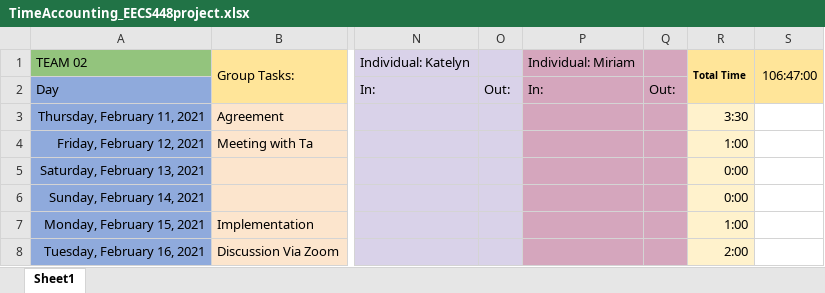
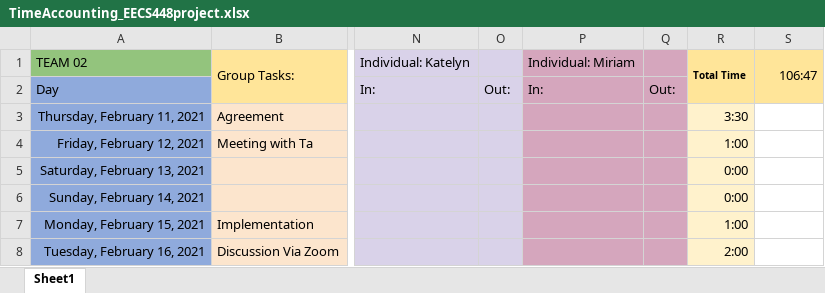
Before and after one commit to mingyoungjeng/448_Project_1, an Excel workbook: Documentation/TimeAccounting_EECS448project.xlsx, sheet Sheet1, drawn as a sheet; only a part is shown, gaps mark what is left out; values as stored, in another font and other column widths than the file's, no borders; the diff names each change by its address in the sheet, - before the commit and + after, or states it on an @@ line.

Commit message:
fix mistake on total hours

```diff
--- a/Documentation/TimeAccounting_EECS448project.xlsx (sheet Sheet1)
+++ b/Documentation/TimeAccounting_EECS448project.xlsx (sheet Sheet1)
-S1: 106:47:00
+S1: 106:47
```
